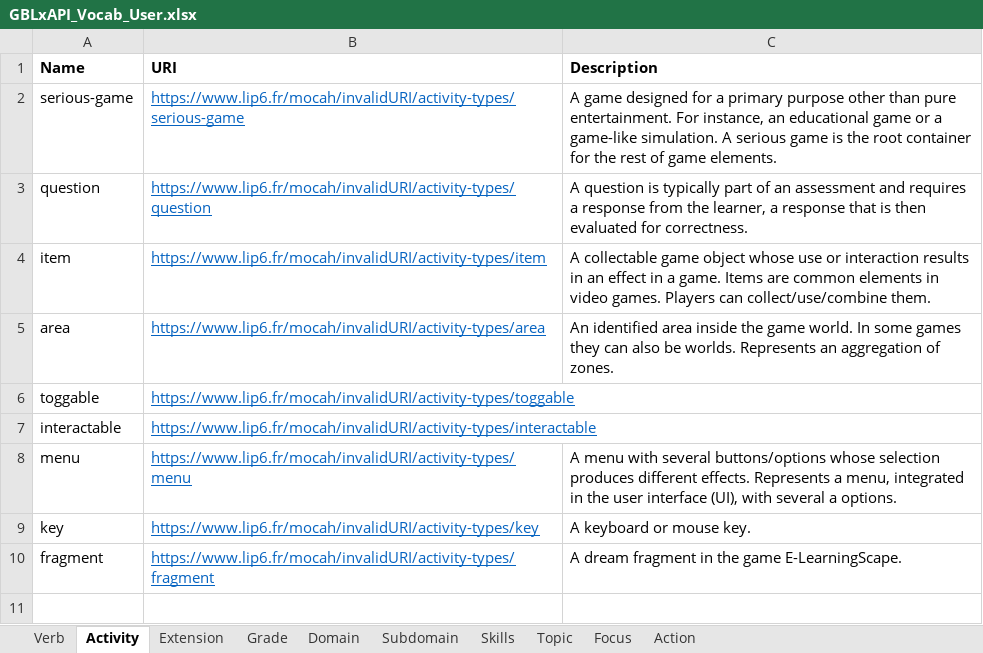
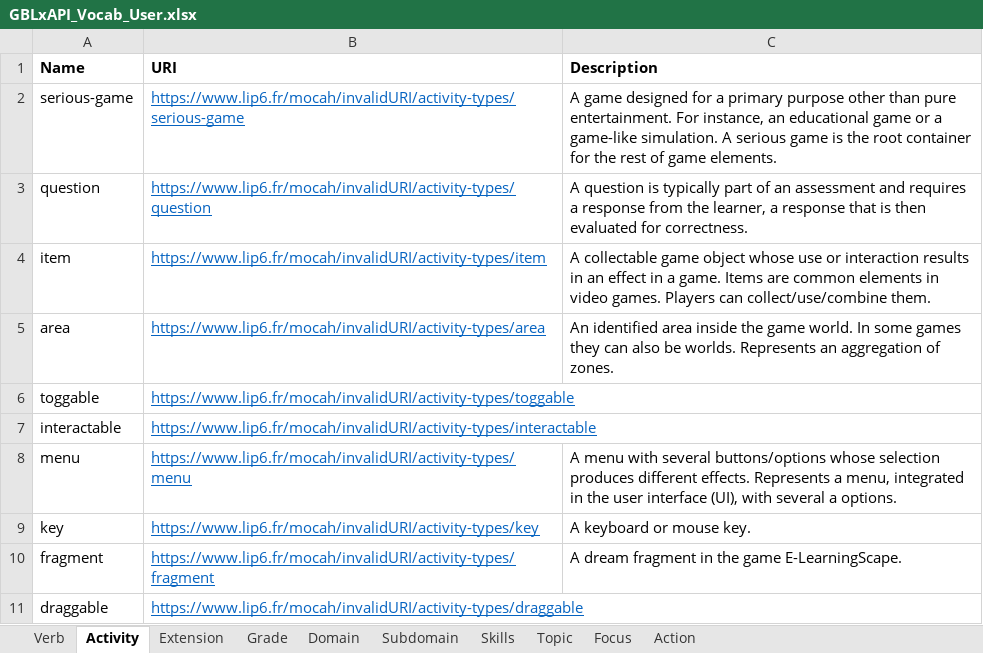
Before and after one commit to Mocahteam/E-LearningScape, an Excel workbook: Vocabulary/GBLxAPI_Vocab_User.xlsx, sheet Activity, drawn as a sheet; values as stored, in another font and other column widths than the file's, no borders; the diff names each change by its address in the sheet, - before the commit and + after, or states it on an @@ line.

```diff
--- a/Vocabulary/GBLxAPI_Vocab_User.xlsx (sheet Activity)
+++ b/Vocabulary/GBLxAPI_Vocab_User.xlsx (sheet Activity)
+row 11: draggable | https://www.lip6.fr/mocah/invalidURI/activity-types/draggable
```
Also changed, not shown: sheet Verb, 32 other files.
